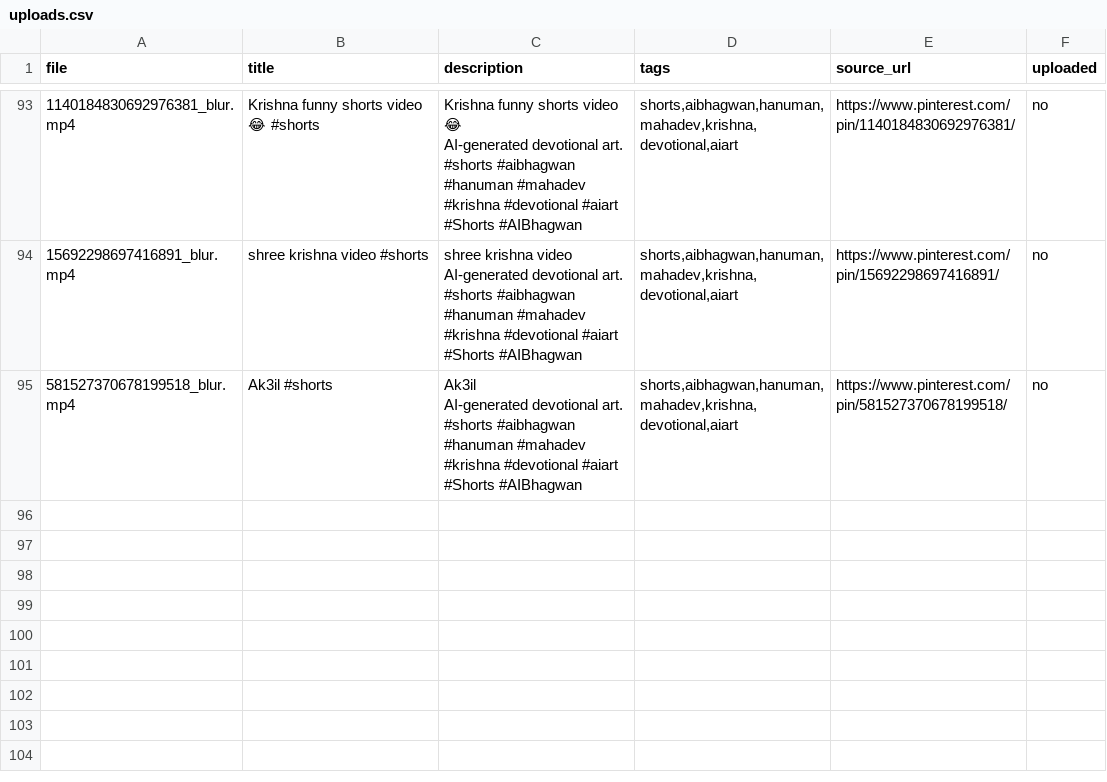
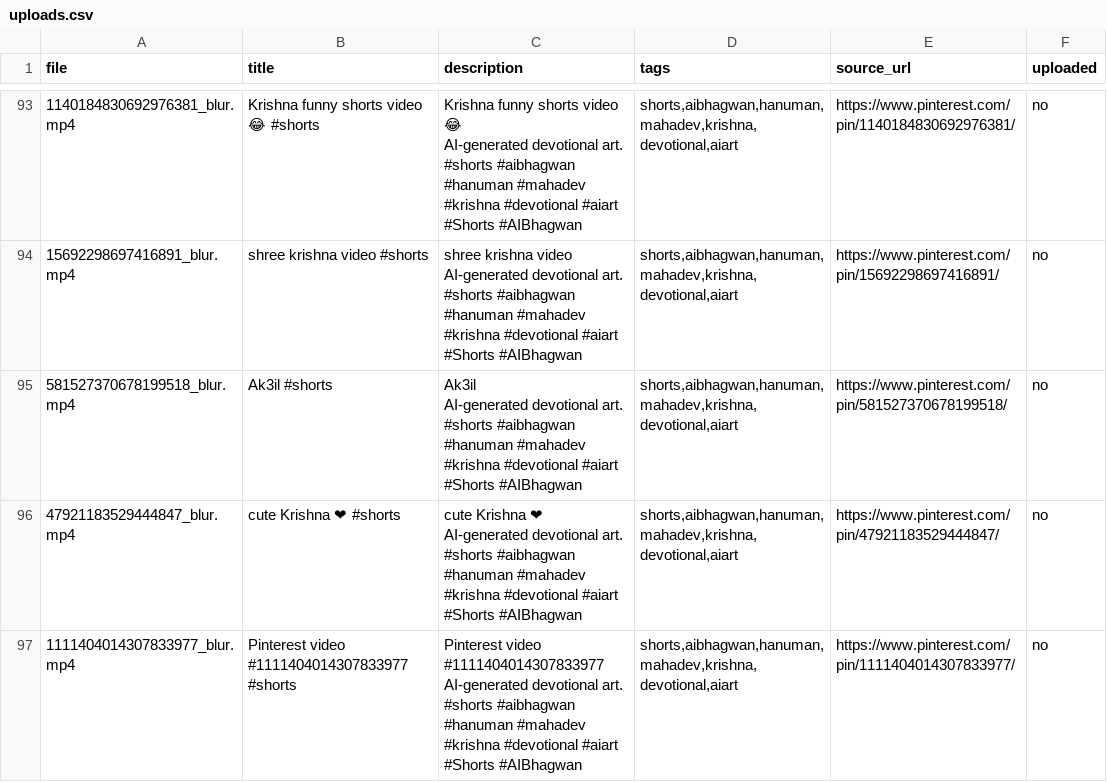
Before and after one commit to chetanJSPro/peace-reels-automation, a CSV file: pin2shorts/uploads.csv, drawn as a sheet; only a part is shown, gaps mark what is left out; ↵ is a line break in a cell; the diff names each change by its address in the sheet, - before the commit and + after, or states it on an @@ line.

```diff
--- a/pin2shorts/uploads.csv
+++ b/pin2shorts/uploads.csv
+row 96: 47921183529444847_blur.mp4 | cute Krishna ❤ #shorts | cute Krishna ❤ ↵ AI-generated devotional art. ↵ #shorts #aibhagwan #hanuman #mahadev #krishna #devotional #aiart ↵ #Shorts #AIBhagwan | shorts,aibhagwan,hanuman,mahadev,krishna,devotional,aiart | https://www.pinterest.com/pin/47921183529444847/ | no
+row 97: 1111404014307833977_blur.mp4 | Pinterest video #1111404014307833977 #shorts | Pinterest video #1111404014307833977 ↵ AI-generated devotional art. ↵ #shorts #aibhagwan #hanuman #mahadev #krishna #devotional #aiart ↵ #Shorts #AIBhagwan | shorts,aibhagwan,hanuman,mahadev,krishna,devotional,aiart | https://www.pinterest.com/pin/1111404014307833977/ | no
```
Also changed, not shown: pin2shorts/manifest.csv, 2 other files.
